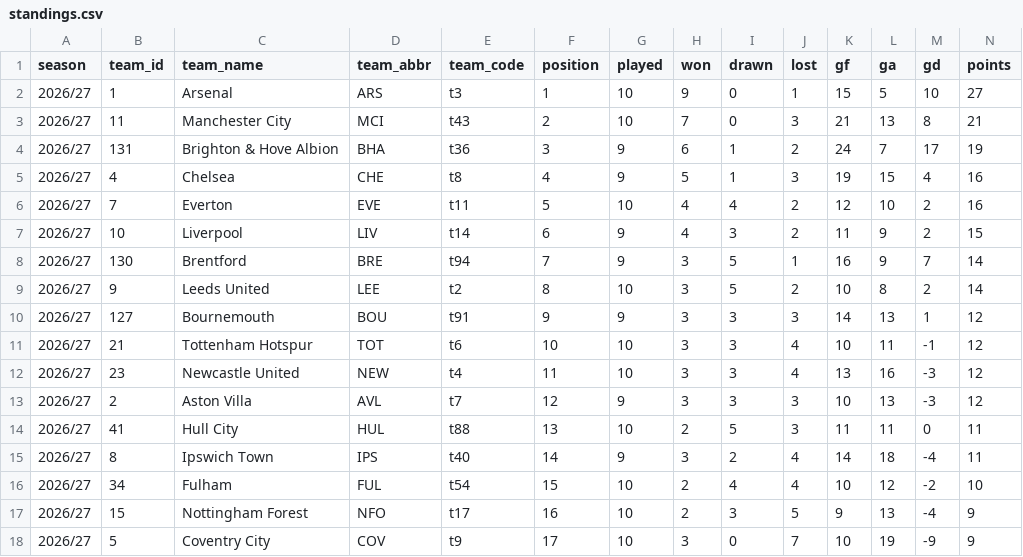
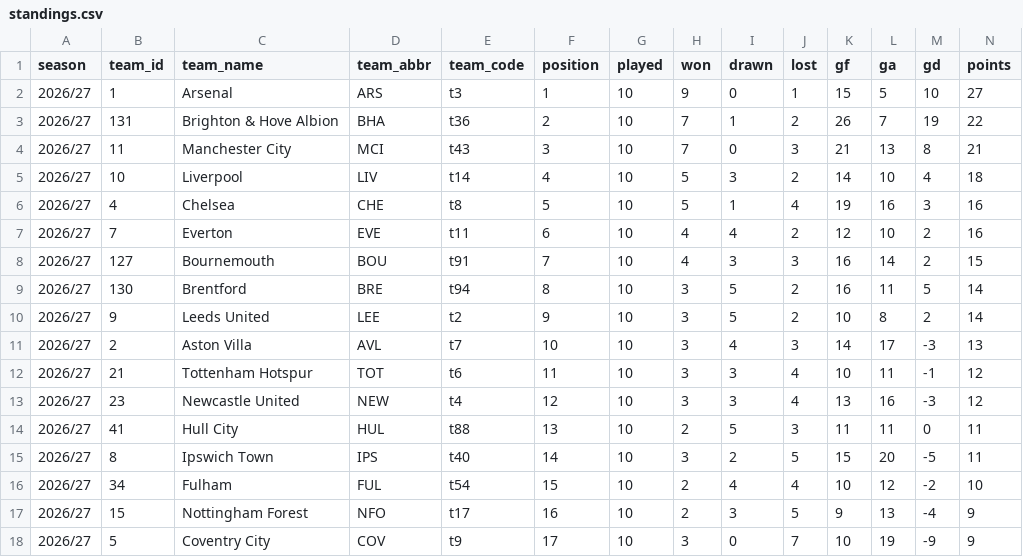
Before and after one commit to Scorelax/table-predictions, a CSV file: data/standings.csv, drawn as a sheet; only a part is shown; the diff covers the shown part only.

```diff
--- a/data/standings.csv
+++ b/data/standings.csv
@@ -2,15 +2,15 @@ season,team_id,team_name,team_abbr,team_code,position,played,won,drawn,lost,gf,g
 2026/27,1,Arsenal,ARS,t3,1,10,9,0,1,15,5,10,27
-2026/27,11,Manchester City,MCI,t43,2,10,7,0,3,21,13,8,21
-2026/27,131,Brighton & Hove Albion,BHA,t36,3,9,6,1,2,24,7,17,19
-2026/27,4,Chelsea,CHE,t8,4,9,5,1,3,19,15,4,16
-2026/27,7,Everton,EVE,t11,5,10,4,4,2,12,10,2,16
-2026/27,10,Liverpool,LIV,t14,6,9,4,3,2,11,9,2,15
-2026/27,130,Brentford,BRE,t94,7,9,3,5,1,16,9,7,14
-2026/27,9,Leeds United,LEE,t2,8,10,3,5,2,10,8,2,14
-2026/27,127,Bournemouth,BOU,t91,9,9,3,3,3,14,13,1,12
-2026/27,21,Tottenham Hotspur,TOT,t6,10,10,3,3,4,10,11,-1,12
-2026/27,23,Newcastle United,NEW,t4,11,10,3,3,4,13,16,-3,12
-2026/27,2,Aston Villa,AVL,t7,12,9,3,3,3,10,13,-3,12
+2026/27,131,Brighton & Hove Albion,BHA,t36,2,10,7,1,2,26,7,19,22
+2026/27,11,Manchester City,MCI,t43,3,10,7,0,3,21,13,8,21
+2026/27,10,Liverpool,LIV,t14,4,10,5,3,2,14,10,4,18
+2026/27,4,Chelsea,CHE,t8,5,10,5,1,4,19,16,3,16
+2026/27,7,Everton,EVE,t11,6,10,4,4,2,12,10,2,16
+2026/27,127,Bournemouth,BOU,t91,7,10,4,3,3,16,14,2,15
+2026/27,130,Brentford,BRE,t94,8,10,3,5,2,16,11,5,14
+2026/27,9,Leeds United,LEE,t2,9,10,3,5,2,10,8,2,14
+2026/27,2,Aston Villa,AVL,t7,10,10,3,4,3,14,17,-3,13
+2026/27,21,Tottenham Hotspur,TOT,t6,11,10,3,3,4,10,11,-1,12
+2026/27,23,Newcastle United,NEW,t4,12,10,3,3,4,13,16,-3,12
 2026/27,41,Hull City,HUL,t88,13,10,2,5,3,11,11,0,11
-2026/27,8,Ipswich Town,IPS,t40,14,9,3,2,4,14,18,-4,11
+2026/27,8,Ipswich Town,IPS,t40,14,10,3,2,5,15,20,-5,11
 2026/27,34,Fulham,FUL,t54,15,10,2,4,4,10,12,-2,10
```
Also changed, not shown: 1 added row, 1 removed row and 11 edited cells elsewhere in this file.
